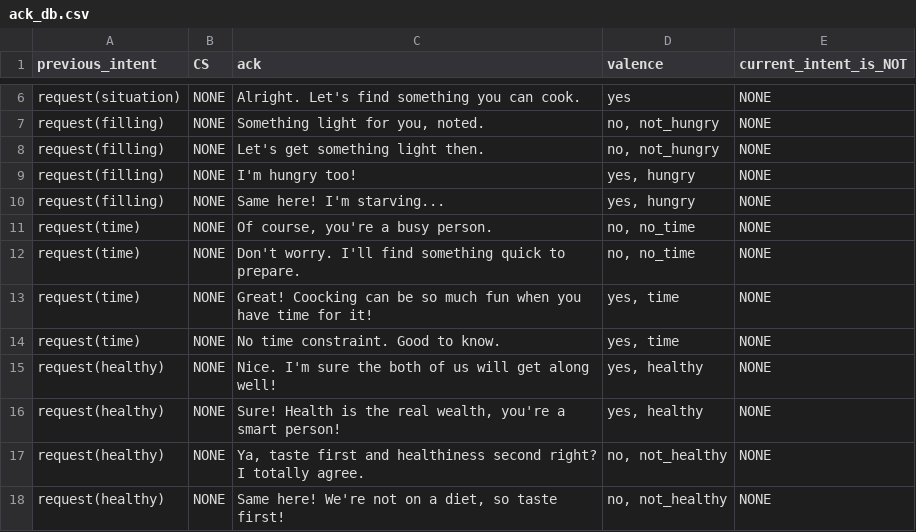
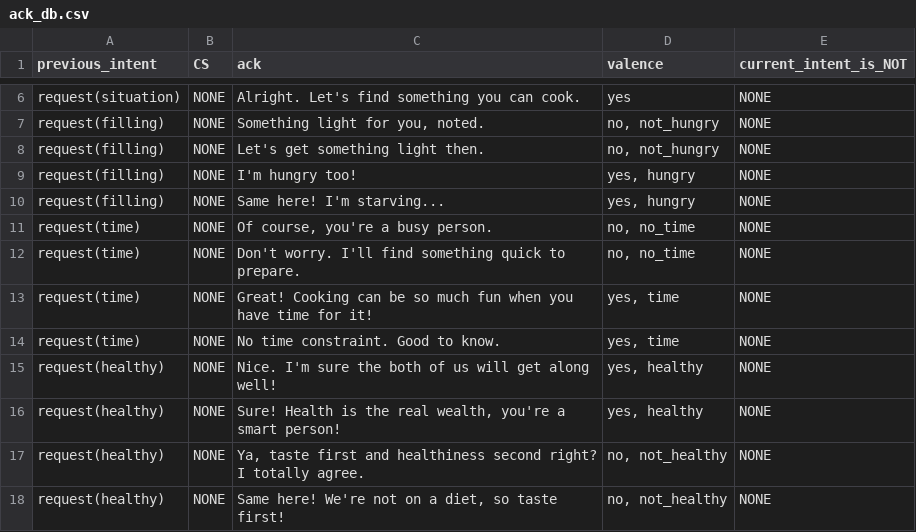
Before and after one commit to UofGSocialRobotics/Conversational-Agent, a CSV file: food/resources/nlg/ack_db.csv, drawn as a sheet; only a part is shown, gaps mark what is left out.

```diff
--- a/food/resources/nlg/ack_db.csv
+++ b/food/resources/nlg/ack_db.csv
@@ -12,3 +12,3 @@ request(time),NONE,"Of course, you're a busy person. ","no, no_time",NONE
 request(time),NONE,Don't worry. I'll find something quick to prepare.,"no, no_time",NONE
-request(time),NONE,Great! Coocking can be so much fun when you have time for it!,"yes, time",NONE
+request(time),NONE,Great! Cooking can be so much fun when you have time for it!,"yes, time",NONE
 request(time),NONE,No time constraint. Good to know.,"yes, time",NONE
```
Also changed, not shown: 8 other files.
